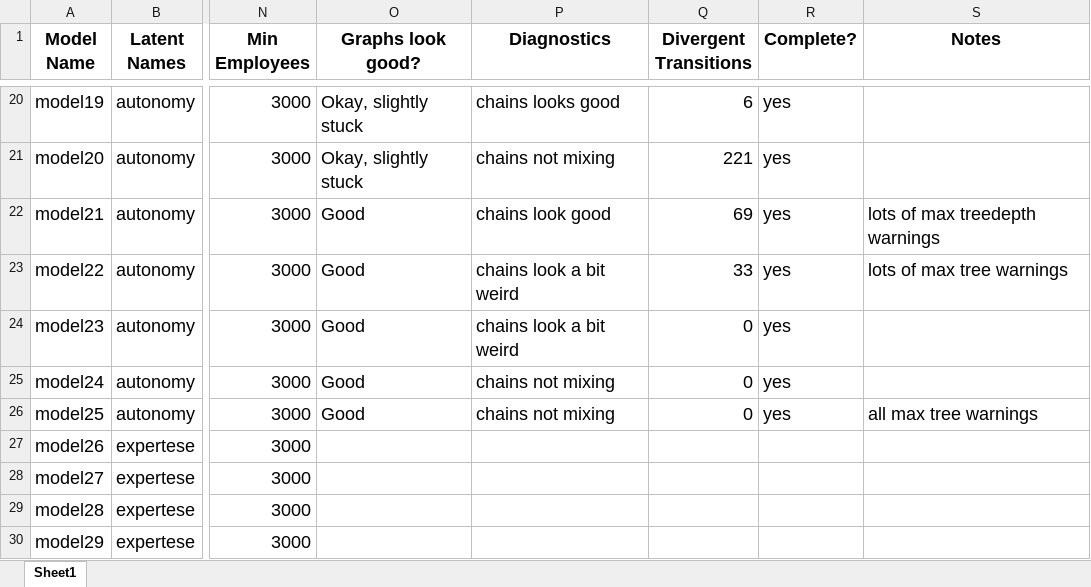
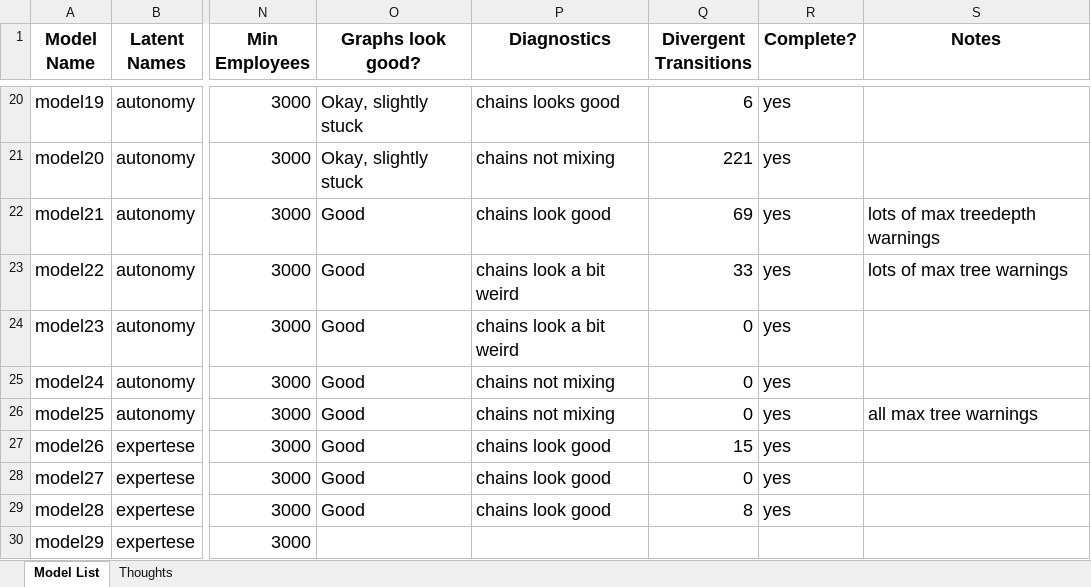
Before and after one commit to blainmorin/dynamic_bulldoze2, an Excel workbook: model_list.xlsx, sheet Model List, drawn as a sheet; only a part is shown, gaps mark what is left out; values as stored, in another font and other column widths than the file's, no borders; table styles not drawn; the diff names each change by its address in the sheet, - before the commit and + after, or states it on an @@ line.

Commit message:
save

```diff
--- a/model_list.xlsx (sheet Model List)
+++ b/model_list.xlsx (sheet Model List)
-sheet tab: Sheet1
+sheet tab: Model List
+sheet tab: Thoughts
-O27:O29 (Graphs look good?): (empty)
+O27:O29 (Graphs look good?): Good
-P27:P29 (Diagnostics): (empty)
+P27:P29 (Diagnostics): chains look good
-Q27 (Divergent Transitions): (empty)
+Q27 (Divergent Transitions): 15
-R27:R29 (Complete?): (empty)
+R27:R29 (Complete?): yes
-Q28 (Divergent Transitions): (empty)
+Q28 (Divergent Transitions): 0
-Q29 (Divergent Transitions): (empty)
+Q29 (Divergent Transitions): 8
```
